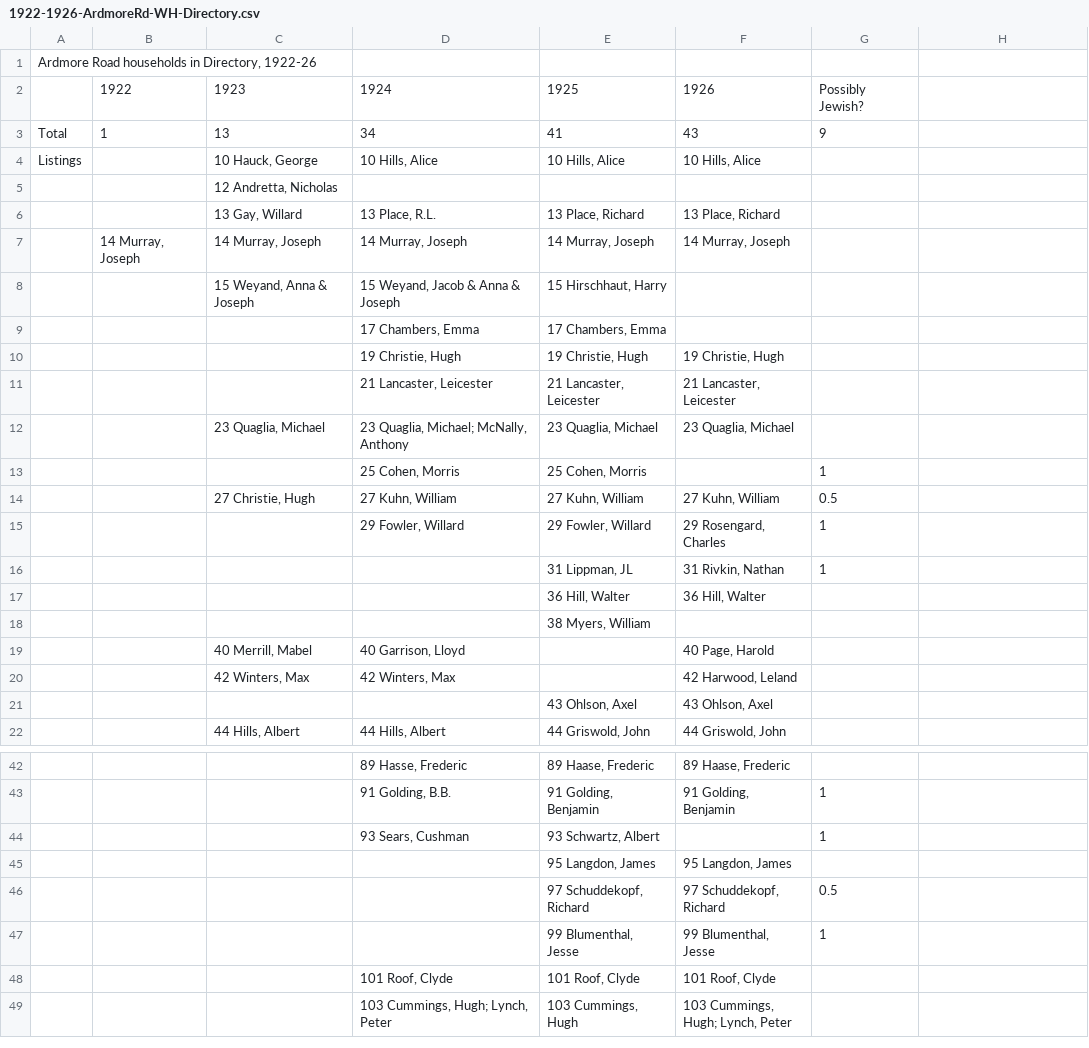
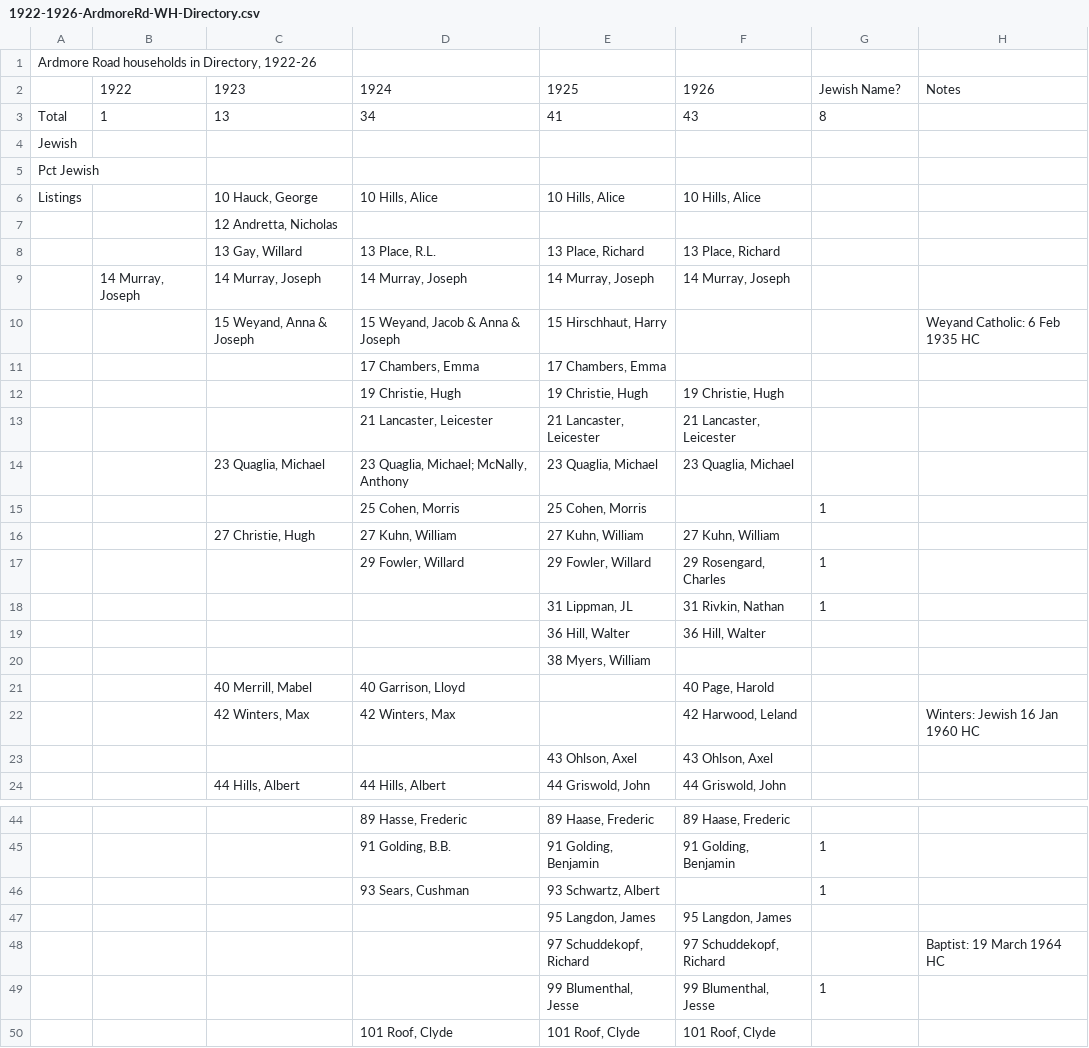
Before and after one commit to OnTheLine/otl-ardmore-road-wh, a CSV file: historical-sources/1922-1926-ArdmoreRd-WH-Directory.csv, drawn as a sheet; only a part is shown, gaps mark what is left out; the shorter side is filled out with more unchanged rows; addresses are those after the commit; the diff names each change by its address in the sheet, - before the commit and + after, or states it on an @@ line.

Commit message:
Update 1922-1926-ArdmoreRd-WH-Directory.csv

```diff
--- a/historical-sources/1922-1926-ArdmoreRd-WH-Directory.csv
+++ b/historical-sources/1922-1926-ArdmoreRd-WH-Directory.csv
-G2: Possibly Jewish?
+G2: Jewish Name?
-H2: (empty)
+H2: Notes
-G3: 9
+G3: 8
+row 4: Jewish
+row 5: Pct Jewish
-H10: (empty)
+H10: Weyand Catholic: 6 Feb 1935 HC
-G16: 0.5
+G16: (empty)
-H22: (empty)
+H22: Winters: Jewish 16 Jan 1960 HC
-G48: 0.5
+G48: (empty)
-H48: (empty)
+H48: Baptist: 19 March 1964 HC
```
